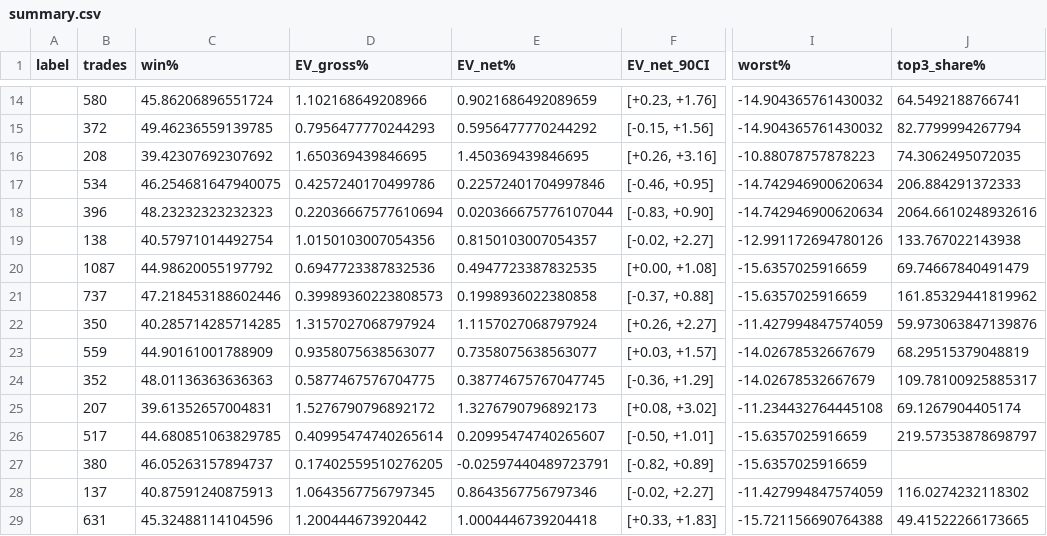
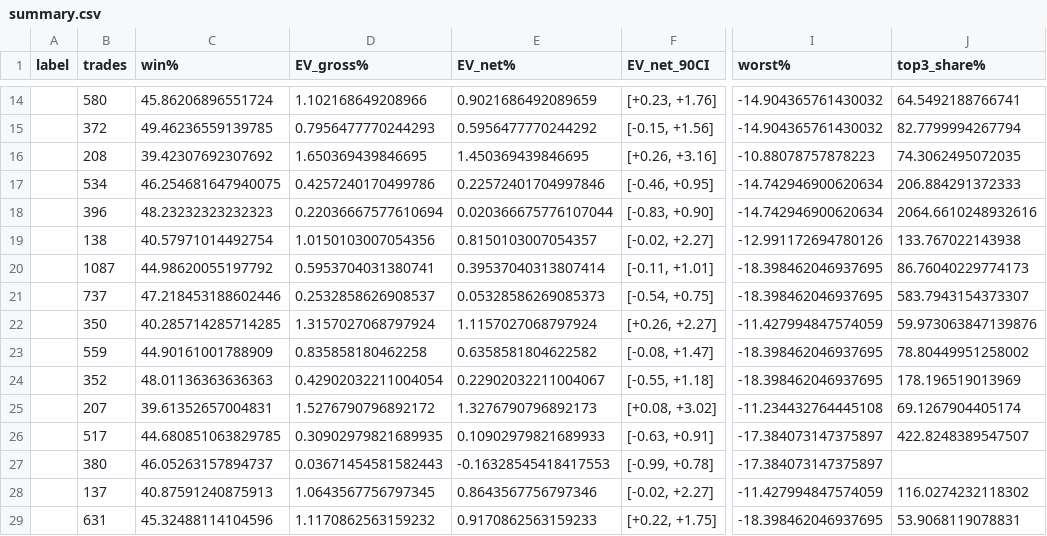
Before and after one commit to eggtartqaq-star/horse-monitor, a CSV file: strategy/v6.6/results/summary.csv, drawn as a sheet; only a part is shown, gaps mark what is left out; the diff covers the shown part only; the diff names each change by its address in the sheet, - before the commit and + after, or states it on an @@ line.

```diff
--- a/strategy/v6.6/results/summary.csv
+++ b/strategy/v6.6/results/summary.csv
-D20 (EV_gross%): 0.6947723387832536
+D20 (EV_gross%): 0.5953704031380741
-E20 (EV_net%): 0.4947723387832535
+E20 (EV_net%): 0.39537040313807414
-F20 (EV_net_90CI): [+0.00, +1.08]
+F20 (EV_net_90CI): [-0.11, +1.01]
-I20:I21 (worst%): -15.6357025916659
+I20:I21 (worst%): -18.398462046937695
-J20 (top3_share%): 69.74667840491479
+J20 (top3_share%): 86.76040229774173
-D21 (EV_gross%): 0.39989360223808573
+D21 (EV_gross%): 0.2532858626908537
-E21 (EV_net%): 0.1998936022380858
+E21 (EV_net%): 0.05328586269085373
-F21 (EV_net_90CI): [-0.37, +0.88]
+F21 (EV_net_90CI): [-0.54, +0.75]
-J21 (top3_share%): 161.85329441819962
+J21 (top3_share%): 583.7943154373307
-D23 (EV_gross%): 0.9358075638563077
+D23 (EV_gross%): 0.835858180462258
-E23 (EV_net%): 0.7358075638563077
+E23 (EV_net%): 0.6358581804622582
-F23 (EV_net_90CI): [+0.03, +1.57]
+F23 (EV_net_90CI): [-0.08, +1.47]
-I23:I24 (worst%): -14.02678532667679
+I23:I24 (worst%): -18.398462046937695
-J23 (top3_share%): 68.29515379048819
+J23 (top3_share%): 78.80449951258002
-D24 (EV_gross%): 0.5877467576704775
+D24 (EV_gross%): 0.42902032211004054
-E24 (EV_net%): 0.38774675767047745
+E24 (EV_net%): 0.22902032211004067
-F24 (EV_net_90CI): [-0.36, +1.29]
+F24 (EV_net_90CI): [-0.55, +1.18]
-J24 (top3_share%): 109.78100925885317
+J24 (top3_share%): 178.196519013969
-D26 (EV_gross%): 0.40995474740265614
+D26 (EV_gross%): 0.30902979821689935
-E26 (EV_net%): 0.20995474740265607
+E26 (EV_net%): 0.10902979821689933
-F26 (EV_net_90CI): [-0.50, +1.01]
+F26 (EV_net_90CI): [-0.63, +0.91]
-I26:I27 (worst%): -15.6357025916659
+I26:I27 (worst%): -17.384073147375897
-J26 (top3_share%): 219.57353878698797
+J26 (top3_share%): 422.8248389547507
-D27 (EV_gross%): 0.17402559510276205
+D27 (EV_gross%): 0.03671454581582443
-E27 (EV_net%): -0.02597440489723791
+E27 (EV_net%): -0.16328545418417553
-F27 (EV_net_90CI): [-0.82, +0.89]
+F27 (EV_net_90CI): [-0.99, +0.78]
-D29 (EV_gross%): 1.200444673920442
+D29 (EV_gross%): 1.1170862563159232
-E29 (EV_net%): 1.0004446739204418
+E29 (EV_net%): 0.9170862563159233
-F29 (EV_net_90CI): [+0.33, +1.83]
+F29 (EV_net_90CI): [+0.22, +1.75]
-I29 (worst%): -15.721156690764388
+I29 (worst%): -18.398462046937695
-J29 (top3_share%): 49.41522266173665
+J29 (top3_share%): 53.9068119078831
```
Also changed, not shown: 25 edited cells elsewhere in this file, 3 other files.
